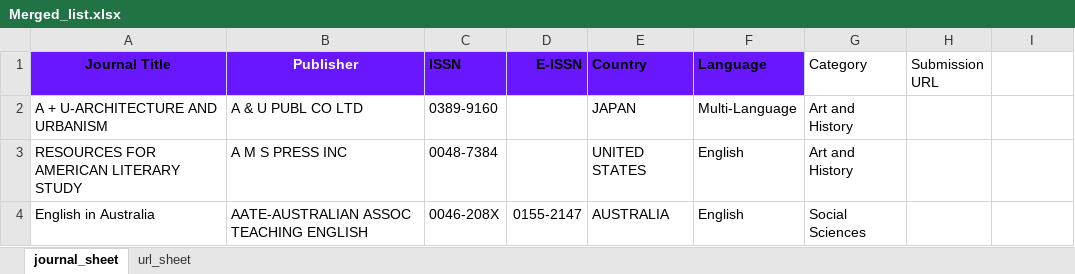
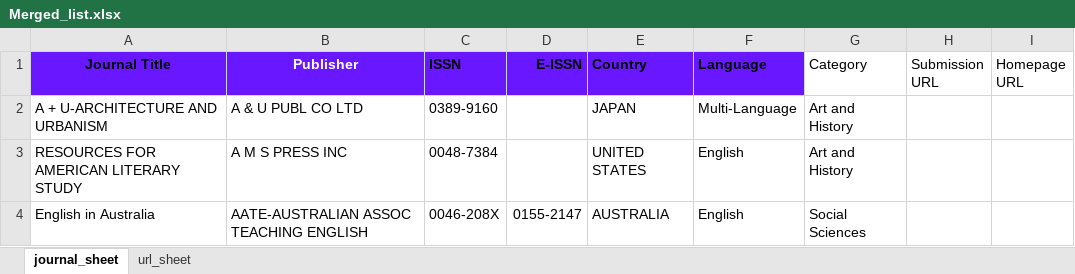
Before and after one commit to aaronnorrish/CITS3200_Project, an Excel workbook: Merged_list.xlsx, sheet journal_sheet, drawn as a sheet; only a part is shown; values as stored, in another font and other column widths than the file's, no borders; the diff names each change by its address in the sheet, - before the commit and + after, or states it on an @@ line.

```diff
--- a/Merged_list.xlsx (sheet journal_sheet)
+++ b/Merged_list.xlsx (sheet journal_sheet)
-I1: (empty)
+I1: Homepage URL
```
Also changed, not shown: output.xlsx, 4 other files.
